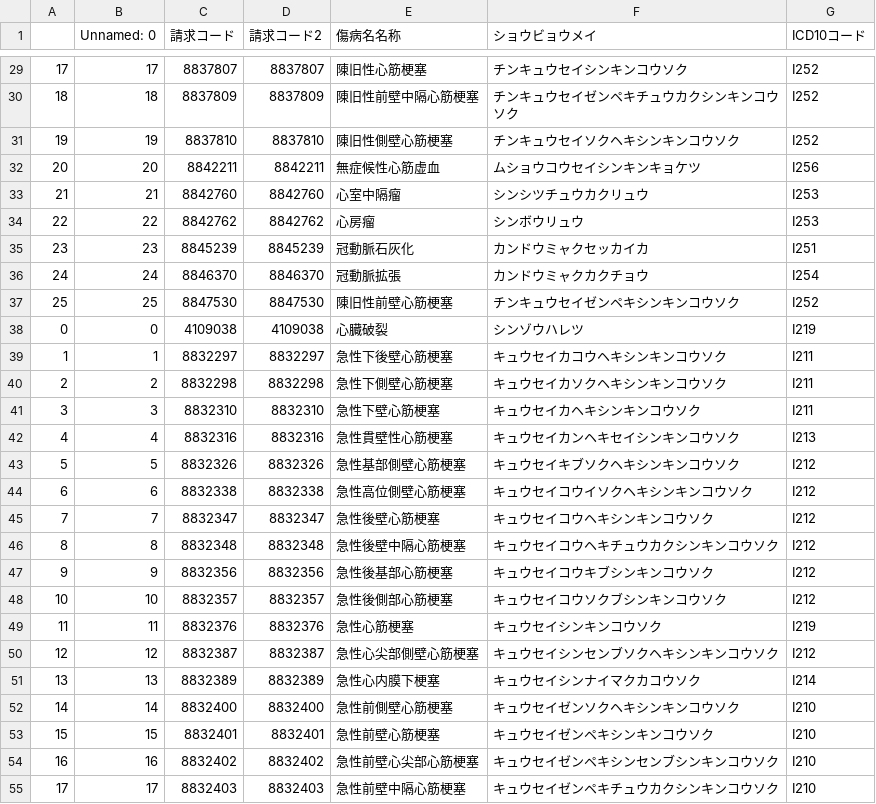
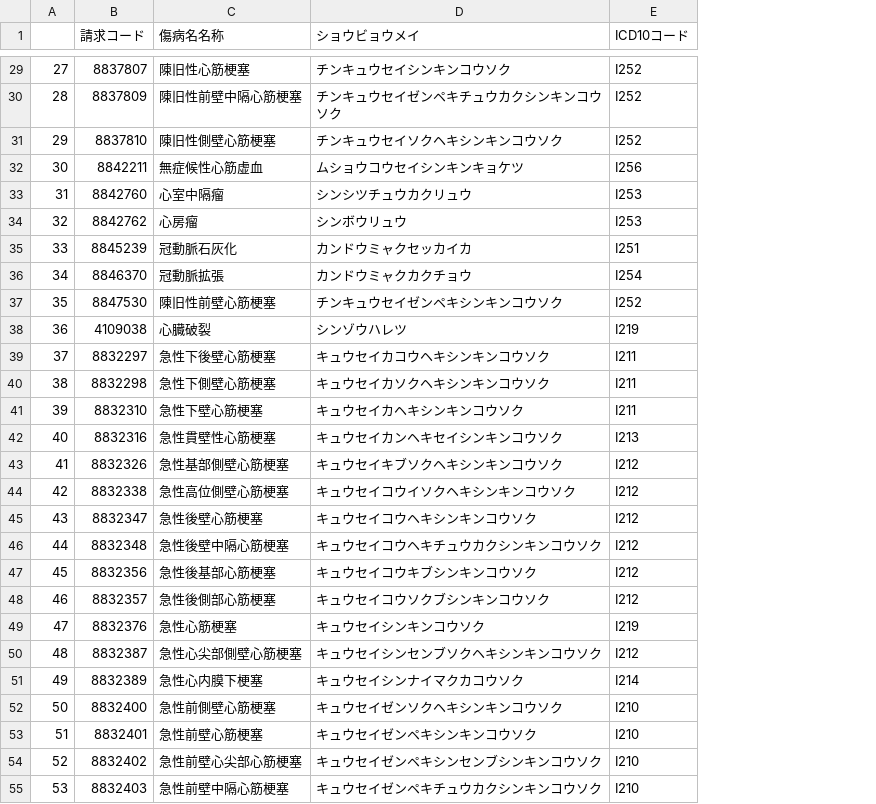
Before and after one commit to PREVENT-Inc/MyscopeMasterList, a CSV file: Mystar_tg_disease/items/ihd.csv, drawn as a sheet; only a part is shown, gaps mark what is left out; the diff covers the shown part only; the diff names each change by its address in the sheet, - before the commit and + after, or states it on an @@ line.

```diff
--- a/Mystar_tg_disease/items/ihd.csv
+++ b/Mystar_tg_disease/items/ihd.csv
-column B (Unnamed: 0), rows 29-55: 17 | 18 | 19 | 20 | 21 | 22 | 23 | 24 | 25 | 0 | 1 | 2 | 3 | 4 | 5 | 6 | 7 | 8 | 9 | 10 | 11 | 12 | 13 | 14 | 15 | 16 | 17
-column D (請求コード2), rows 29-55: 8837807 | 8837809 | 8837810 | 8842211 | 8842760 | 8842762 | 8845239 | 8846370 | 8847530 | 4109038 | 8832297 | 8832298 | 8832310 | 8832316 | 8832326 | 8832338 | 8832347 | 8832348 | 8832356 | 8832357 | 8832376 | 8832387 | 8832389 | 8832400 | 8832401 | 8832402 | 8832403
-A29: 17
+A29: 27
-A30: 18
+A30: 28
-A31: 19
+A31: 29
-A32: 20
+A32: 30
-A33: 21
+A33: 31
-A34: 22
+A34: 32
-A35: 23
+A35: 33
-A36: 24
+A36: 34
-A37: 25
+A37: 35
-A38: 0
+A38: 36
-A39: 1
+A39: 37
-A40: 2
+A40: 38
-A41: 3
+A41: 39
-A42: 4
+A42: 40
-A43: 5
+A43: 41
-A44: 6
+A44: 42
-A45: 7
+A45: 43
-A46: 8
+A46: 44
-A47: 9
+A47: 45
-A48: 10
+A48: 46
-A49: 11
+A49: 47
-A50: 12
+A50: 48
-A51: 13
+A51: 49
-A52: 14
+A52: 50
-A53: 15
+A53: 51
-A54: 16
+A54: 52
-A55: 17
+A55: 53
```
Also changed, not shown: 68 edited cells elsewhere in this file, Mystar_tg_disease/items/cva.csv, Mystar_tg_disease/target_disease.csv, 2 other files.
